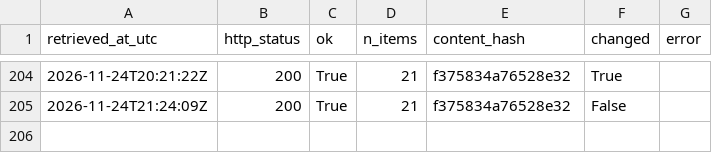
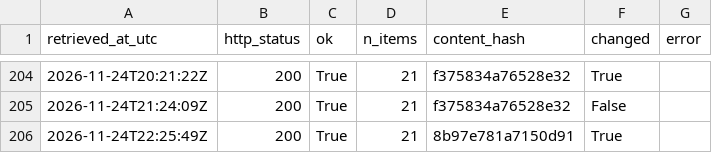
Before and after one commit to Chenyang1006/tfl-lift-data, a CSV file: data/log.csv, drawn as a sheet; only a part is shown, gaps mark what is left out; the diff names each change by its address in the sheet, - before the commit and + after, or states it on an @@ line.

Commit message:
Lift data 2026-11-24T22:25Z

```diff
--- a/data/log.csv
+++ b/data/log.csv
+row 206: 2026-11-24T22:25:49Z | 200 | True | 21 | 8b97e781a7150d91 | True
```
Also changed, not shown: 2 other files.
